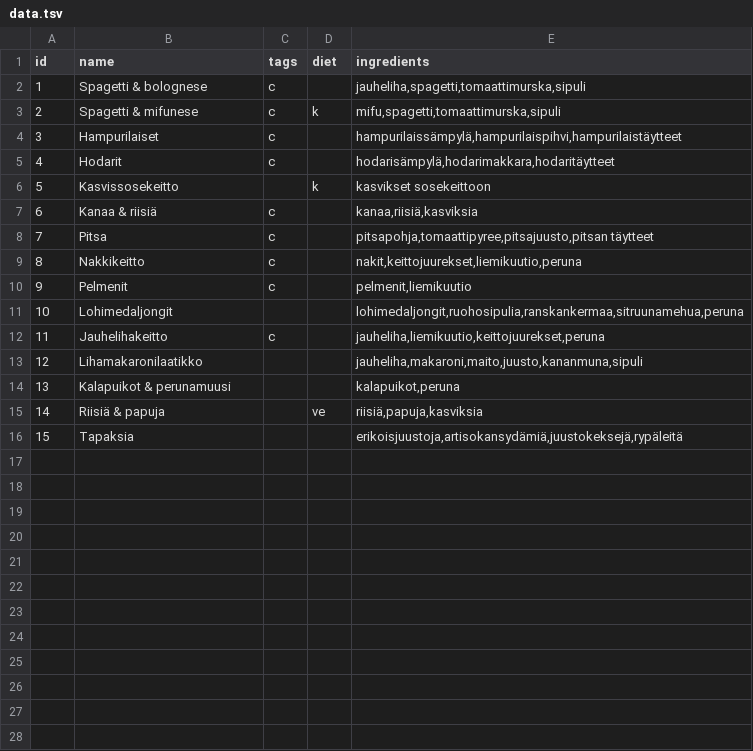
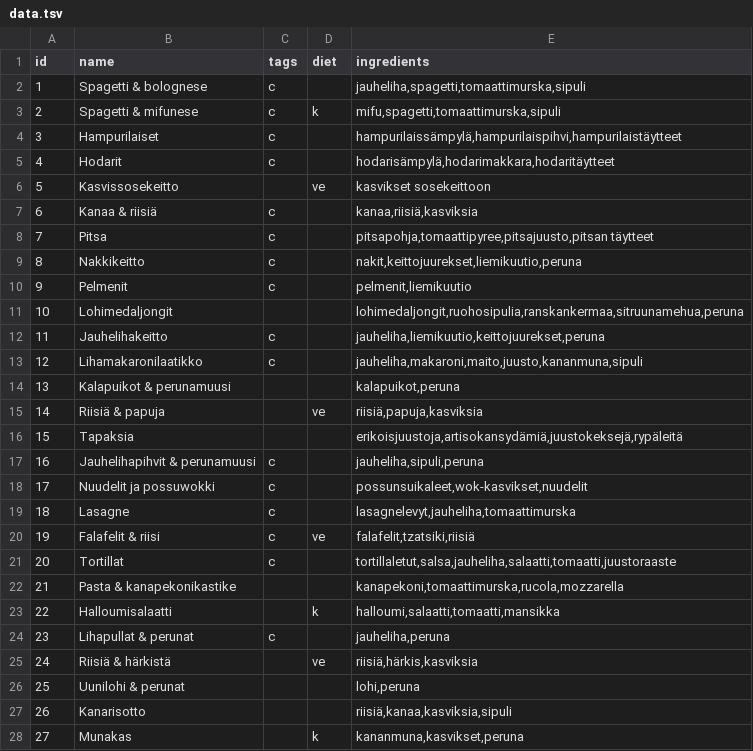
Before and after one commit to apvilkko/ruokalista, a TSV file: public/data.tsv, drawn as a sheet.

```diff
--- a/public/data.tsv
+++ b/public/data.tsv
@@ -5,3 +5,3 @@ id	name	tags	diet	ingredients
 4	Hodarit	c		hodarisämpylä,hodarimakkara,hodaritäytteet
-5	Kasvissosekeitto		k	kasvikset sosekeittoon
+5	Kasvissosekeitto		ve	kasvikset sosekeittoon
 6	Kanaa & riisiä	c		kanaa,riisiä,kasviksia
@@ -12,3 +12,3 @@ id	name	tags	diet	ingredients
 11	Jauhelihakeitto	c		jauheliha,liemikuutio,keittojuurekset,peruna
-12	Lihamakaronilaatikko			jauheliha,makaroni,maito,juusto,kananmuna,sipuli
+12	Lihamakaronilaatikko	c		jauheliha,makaroni,maito,juusto,kananmuna,sipuli
 13	Kalapuikot & perunamuusi			kalapuikot,peruna
@@ -16 +16,13 @@ id	name	tags	diet	ingredients
 15	Tapaksia			erikoisjuustoja,artisokansydämiä,juustokeksejä,rypäleitä
+16	Jauhelihapihvit & perunamuusi	c		jauheliha,sipuli,peruna
+17	Nuudelit ja possuwokki	c		possunsuikaleet,wok-kasvikset,nuudelit
+18	Lasagne	c		lasagnelevyt,jauheliha,tomaattimurska
+19	Falafelit & riisi	c	ve	falafelit,tzatsiki,riisiä
+20	Tortillat	c		tortillaletut,salsa,jauheliha,salaatti,tomaatti,juustoraaste
+21	Pasta & kanapekonikastike			kanapekoni,tomaattimurska,rucola,mozzarella
+22	Halloumisalaatti		k	halloumi,salaatti,tomaatti,mansikka
+23	Lihapullat & perunat	c		jauheliha,peruna
+24	Riisiä & härkistä		ve	riisiä,härkis,kasviksia
+25	Uunilohi & perunat			lohi,peruna
+26	Kanarisotto			riisiä,kanaa,kasviksia,sipuli
+27	Munakas		k	kananmuna,kasvikset,peruna
```
Also changed, not shown: 3 other files.
